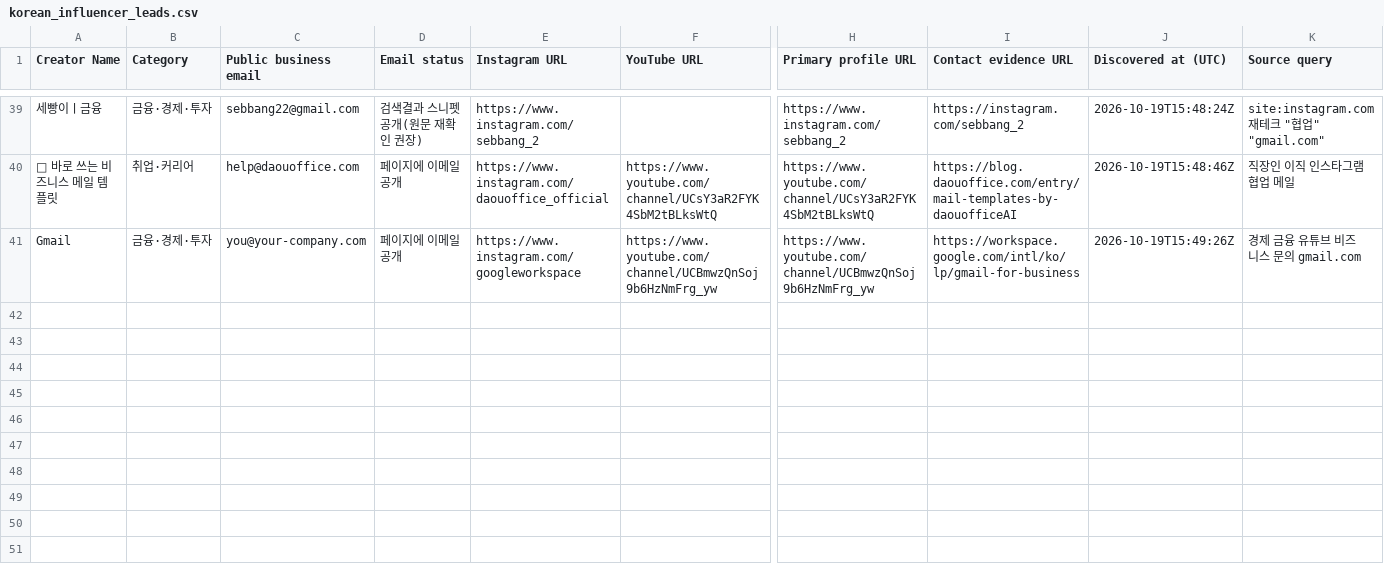
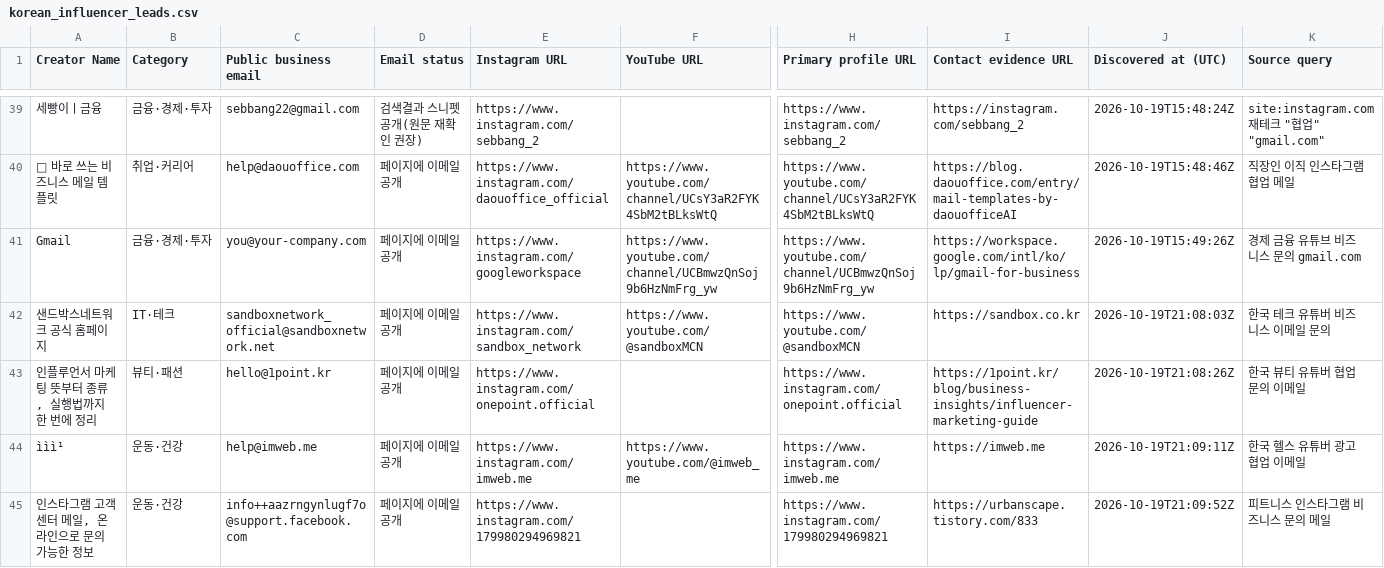
Before and after one commit to HyeonbinJung/Extriver-Onboarding, a CSV file: data/korean_influencer_leads.csv, drawn as a sheet; only a part is shown, gaps mark what is left out; rows hold the shown columns only; the diff names each change by its address in the sheet, - before the commit and + after, or states it on an @@ line.

```diff
--- a/data/korean_influencer_leads.csv
+++ b/data/korean_influencer_leads.csv
+row 42: 샌드박스네트워크 공식 홈페이지 | IT·테크 | sandboxnetwork_official@sandboxnetwork.net | 페이지에 이메일 공개 | https://www.instagram.com/sandbox_network | https://www.youtube.com/@sandboxMCN | https://www.youtube.com/@sandboxMCN | https://sandbox.co.kr | 2026-10-19T21:08:03Z | 한국 테크 유튜버 비즈니스 이메일 문의
+row 43: 인플루언서 마케팅 뜻부터 종류, 실행법까지 한 번에 정리 | 뷰티·패션 | hello@1point.kr | 페이지에 이메일 공개 | https://www.instagram.com/onepoint.official |  | https://www.instagram.com/onepoint.official | https://1point.kr/blog/business-insights/influencer-marketing-guide | 2026-10-19T21:08:26Z | 한국 뷰티 유튜버 협업 문의 이메일
+row 44: ììì¹ | 운동·건강 | help@imweb.me | 페이지에 이메일 공개 | https://www.instagram.com/imweb.me | https://www.youtube.com/@imweb_me | https://www.instagram.com/imweb.me | https://imweb.me | 2026-10-19T21:09:11Z | 한국 헬스 유튜버 광고 협업 이메일
+row 45: 인스타그램 고객센터 메일, 온라인으로 문의 가능한 정보 | 운동·건강 | info++aazrngynlugf7o@support.facebook.com | 페이지에 이메일 공개 | https://www.instagram.com/179980294969821 |  | https://www.instagram.com/179980294969821 | https://urbanscape.tistory.com/833 | 2026-10-19T21:09:52Z | 피트니스 인스타그램 비즈니스 문의 메일
```
